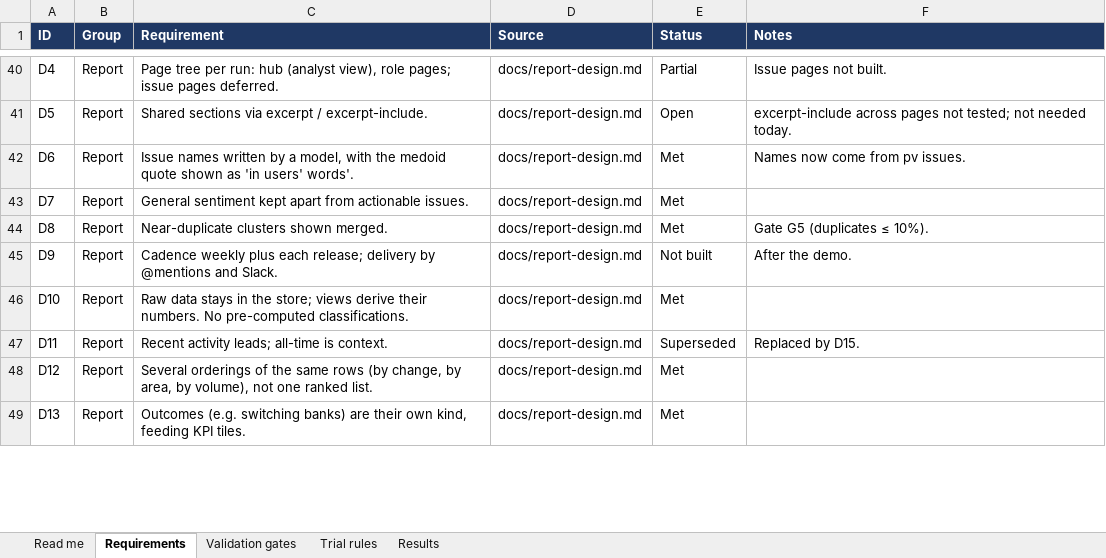
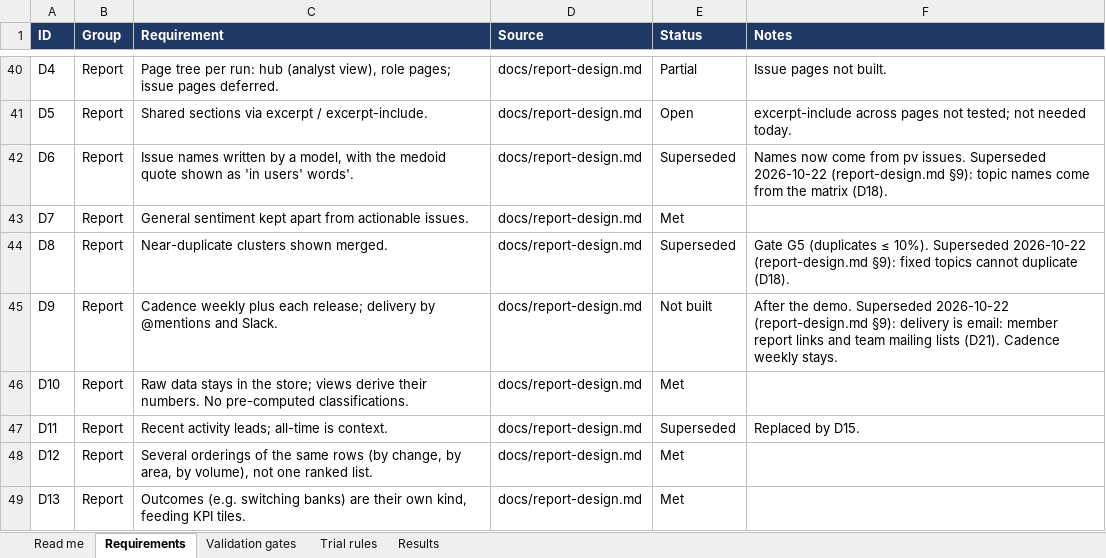
Before and after one commit to Builderbot2000/product-view, an Excel workbook: docs/requirements.xlsx, sheet Requirements, drawn as a sheet; only a part is shown, gaps mark what is left out; values as stored, in another font and other column widths than the file's, no borders; charts and pictures and conditional formats not drawn; the diff covers the shown part only; the diff names each change by its address in the sheet, - before the commit and + after, or states it on an @@ line.

```diff
--- a/docs/requirements.xlsx (sheet Requirements)
+++ b/docs/requirements.xlsx (sheet Requirements)
-E42 (Status): Met
+E42 (Status): Superseded
-F42 (Notes): …pv issues.
+F42 (Notes): …pv issues. Superseded 2026-10-22 (report-design.md §9): topic names come from the matrix (D18).
-E44 (Status): Met
+E44 (Status): Superseded
-F44 (Notes): …≤ 10%).
+F44 (Notes): …≤ 10%). Superseded 2026-10-22 (report-design.md §9): fixed topics cannot duplicate (D18).
-F45 (Notes): …the demo.
+F45 (Notes): …the demo. Superseded 2026-10-22 (report-design.md §9): delivery is email: member report links and team mailing lists (D21). Cadence weekly stays.
```
Also changed, not shown: 6 added rows and 9 edited cells elsewhere in this sheet, sheet Results, charts or pictures, 7 other files.
